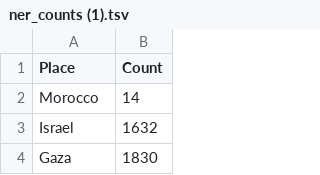
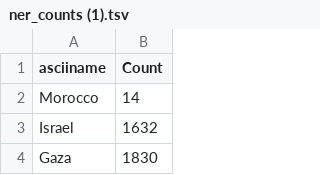
Before and after one commit to jafar756/FASDH25-portfolio2, a TSV file: scripts/ner_counts (1).tsv, drawn as a sheet; only a part is shown.

```diff
--- a/scripts/ner_counts (1).tsv
+++ b/scripts/ner_counts (1).tsv
@@ -1,2 +1,2 @@
-Place	Count
+asciiname	Count
 Morocco	14
```
Also changed, not shown: 2 other files.
